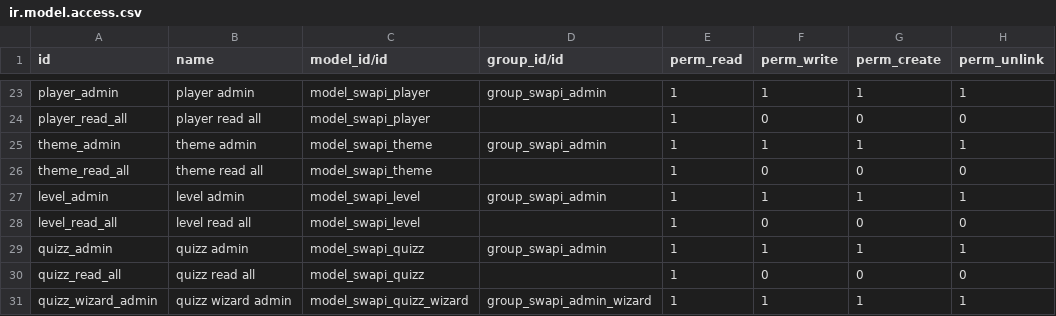
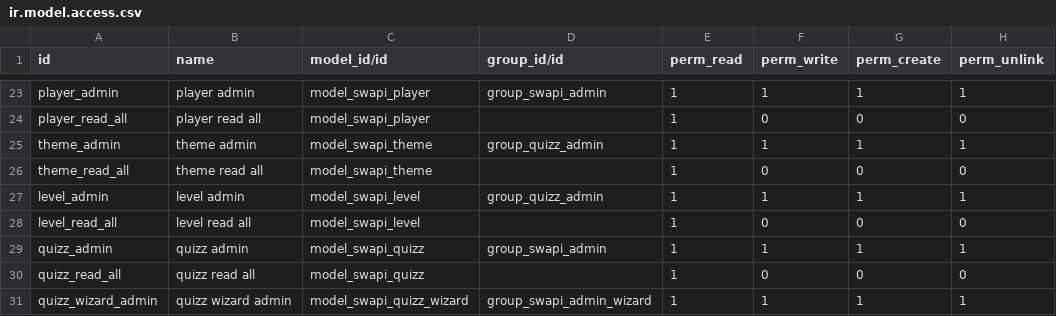
Before and after one commit to captivea-cga/quizz, a CSV file: swapi_quizz/security/ir.model.access.csv, drawn as a sheet; only a part is shown, gaps mark what is left out.

Commit message:
[ADD] security for quizz

```diff
--- a/swapi_quizz/security/ir.model.access.csv
+++ b/swapi_quizz/security/ir.model.access.csv
@@ -24,5 +24,5 @@ player_admin,player admin,model_swapi_player,group_swapi_admin,1,1,1,1
 player_read_all,player read all,model_swapi_player,,1,0,0,0
-theme_admin,theme admin,model_swapi_theme,group_swapi_admin,1,1,1,1
+theme_admin,theme admin,model_swapi_theme,group_quizz_admin,1,1,1,1
 theme_read_all,theme read all,model_swapi_theme,,1,0,0,0
-level_admin,level admin,model_swapi_level,group_swapi_admin,1,1,1,1
+level_admin,level admin,model_swapi_level,group_quizz_admin,1,1,1,1
 level_read_all,level read all,model_swapi_level,,1,0,0,0
```
Also changed, not shown: 3 other files.
